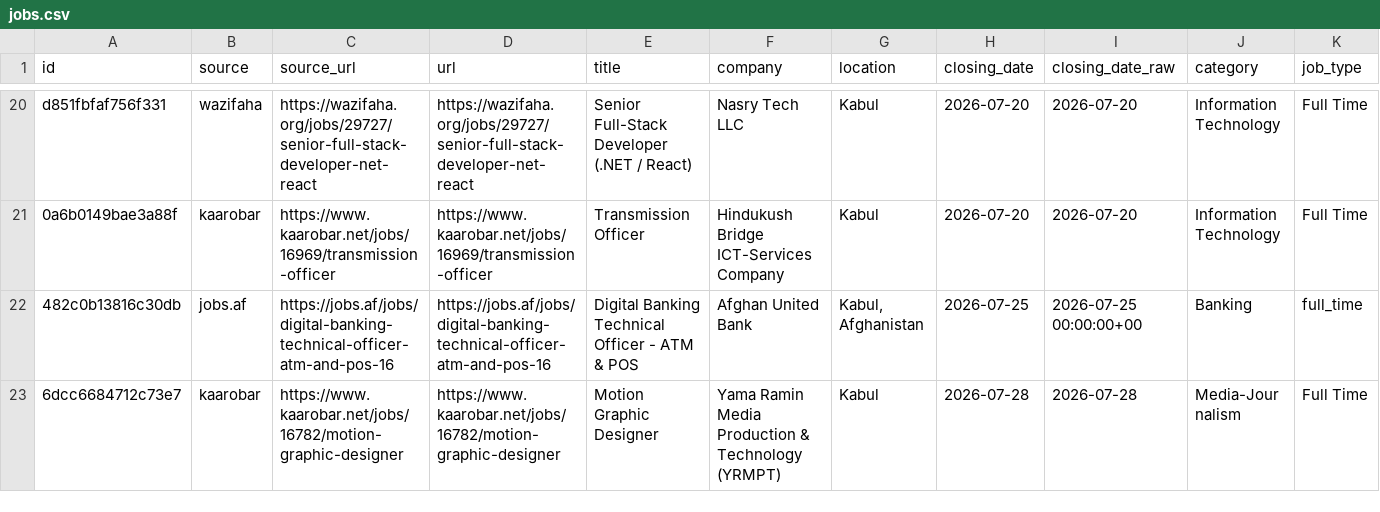
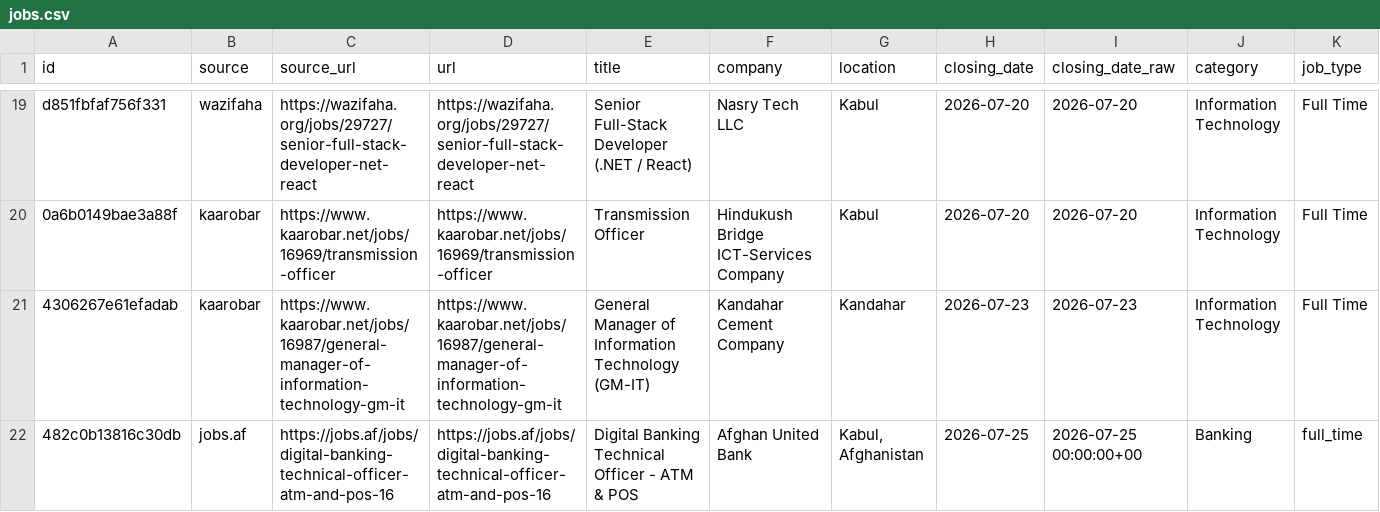
Before and after one commit to nasirkhansayyad132/jobsaf-tracker, a CSV file: data/jobs.csv, drawn as a sheet; only a part is shown, gaps mark what is left out; the shorter side is filled out with more unchanged rows; rows hold the shown columns only; the diff covers the shown part only; the diff names each change by its address in the sheet, - before the commit and + after, or states it on an @@ line.

```diff
--- a/data/jobs.csv
+++ b/data/jobs.csv
+row 21: 4306267e61efadab | kaarobar | https://www.kaarobar.net/jobs/16987/general-manager-of-information-technology-gm-it | https://www.kaarobar.net/jobs/16987/general-manager-of-information-technology-gm-it | General Manager of Information Technology (GM-IT) | Kandahar Cement Company | Kandahar | 2026-07-23 | 2026-07-23 | Information Technology | Full Time
```
Also changed, not shown: 2 added rows and 1 removed row elsewhere in this file, 2 other files.
